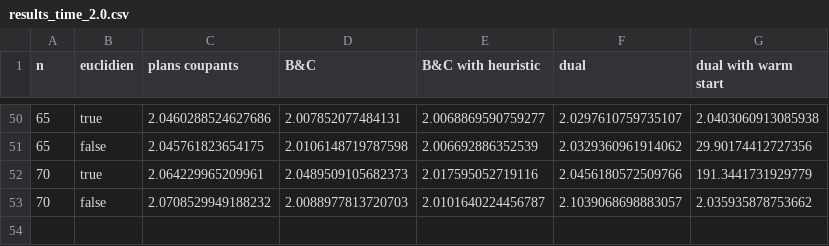
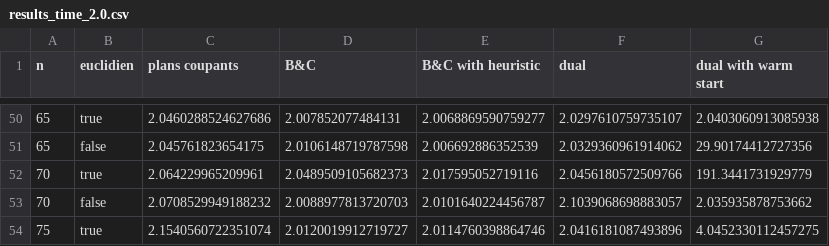
Before and after one commit to Darthkiller2Jr/projet_mpro, a CSV file: results_exact_methods/results_time_2.0.csv, drawn as a sheet; only a part is shown, gaps mark what is left out; the diff names each change by its address in the sheet, - before the commit and + after, or states it on an @@ line.

```diff
--- a/results_exact_methods/results_time_2.0.csv
+++ b/results_exact_methods/results_time_2.0.csv
+row 54: 75 | true | 2.1540560722351074 | 2.0120019912719727 | 2.0114760398864746 | 2.0416181087493896 | 4.0452330112457275
```
Also changed, not shown: results_exact_methods/results_gap_2.0.csv.
